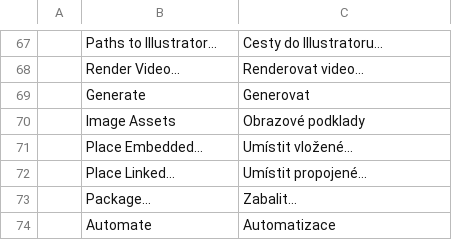
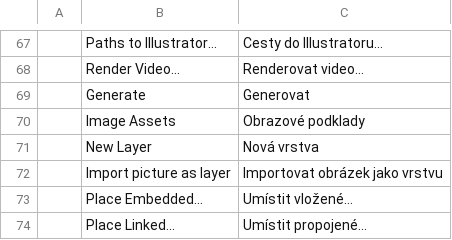
Before and after one commit to keyarr/niveta, a TSV file: crates/ui-egui/src/i18n/cs.tsv, drawn as a sheet; only a part is shown, gaps mark what is left out; the shorter side is filled out with more unchanged rows.

```diff
--- a/crates/ui-egui/src/i18n/cs.tsv
+++ b/crates/ui-egui/src/i18n/cs.tsv
@@ -70,2 +70,4 @@
 	Image Assets	Obrazové podklady
+	New Layer	Nová vrstva
+	Import picture as layer	Importovat obrázek jako vrstvu
 	Place Embedded…	Umístit vložené…
```
Also changed, not shown: crates/ui-egui/src/i18n/el.tsv, crates/ui-egui/src/i18n/fr.tsv, 20 other files.
